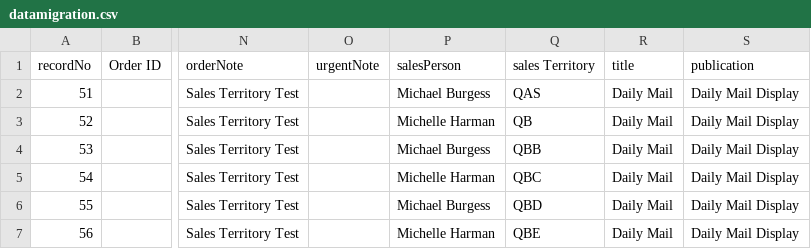
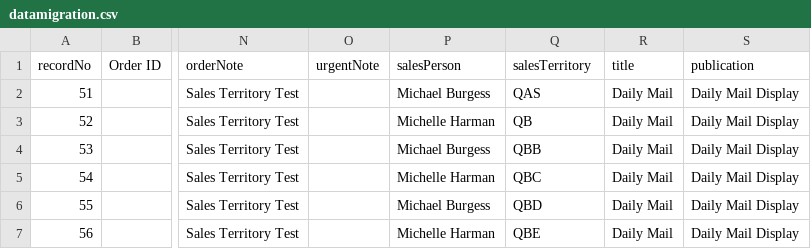
Before and after one commit to skuncha/syncJobThree, a CSV file: syncJobThree/src/main/resources/datamigration.csv, drawn as a sheet; only a part is shown, gaps mark what is left out; the diff names each change by its address in the sheet, - before the commit and + after, or states it on an @@ line.

Commit message:
update

```diff
--- a/syncJobThree/src/main/resources/datamigration.csv
+++ b/syncJobThree/src/main/resources/datamigration.csv
-Q1: sales Territory
+Q1: salesTerritory
```
